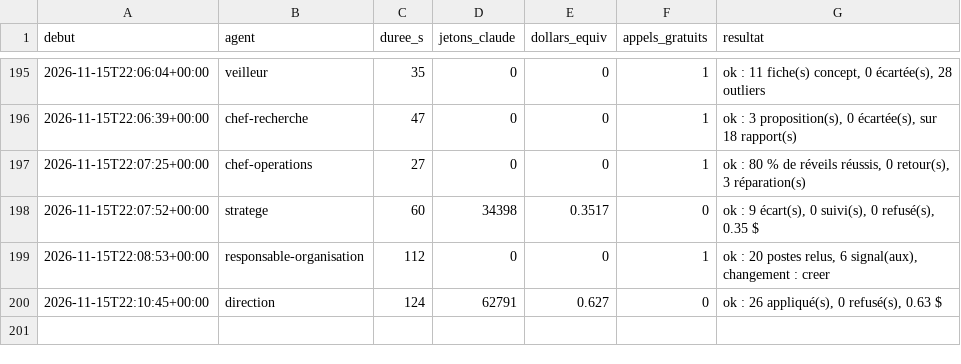
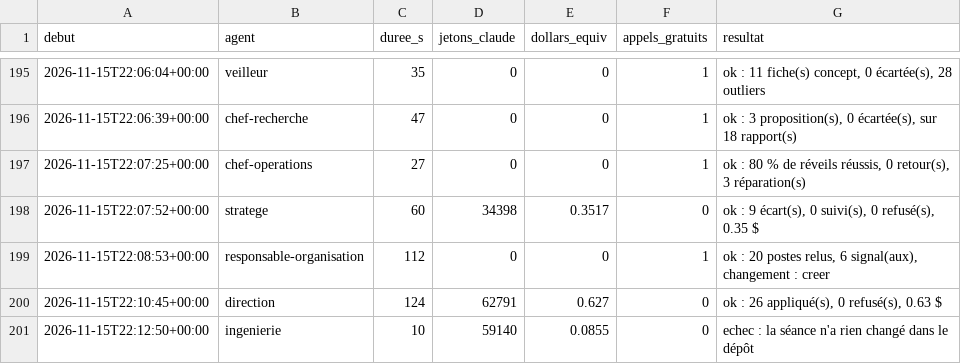
Before and after one commit to sueurhocqjules-droid/agence, a CSV file: registre/couts.csv, drawn as a sheet; only a part is shown, gaps mark what is left out.

```diff
--- a/registre/couts.csv
+++ b/registre/couts.csv
@@ -200 +200,2 @@ debut,agent,duree_s,jetons_claude,dollars_equiv,appels_gratuits,resultat
 2026-11-15T22:10:45+00:00,direction,124,62791,0.627,0,"ok : 26 appliqué(s), 0 refusé(s), 0.63 $"
+2026-11-15T22:12:50+00:00,ingenierie,10,59140,0.0855,0,echec : la séance n'a rien changé dans le dépôt
```
Also changed, not shown: 1 other file.
